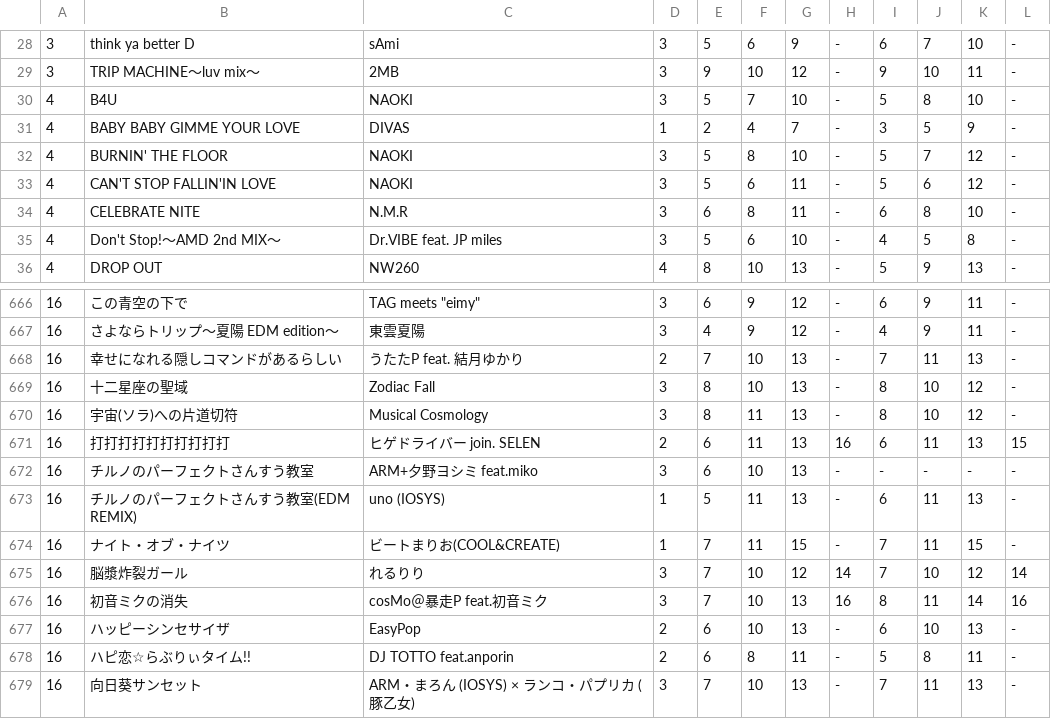
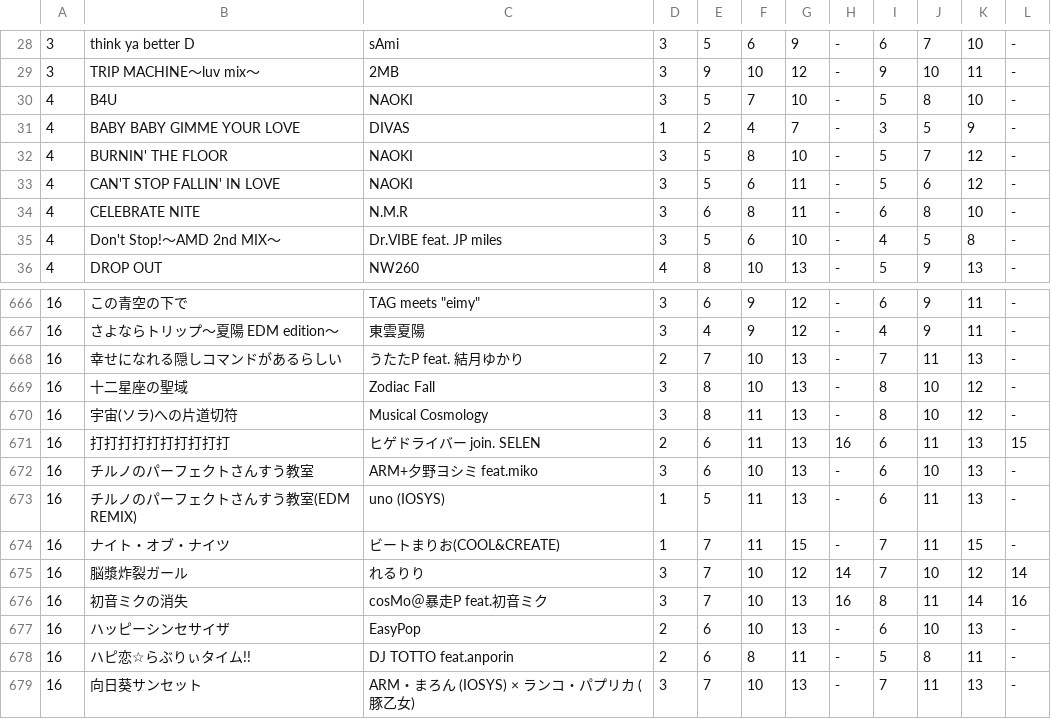
Before and after one commit to brycematsuda/top-the-charts, a CSV file: ddrsonglist.csv, drawn as a sheet; only a part is shown, gaps mark what is left out.

Commit message:
Fix some typos/missing info in song list csv.

```diff
--- a/ddrsonglist.csv
+++ b/ddrsonglist.csv
@@ -32,3 +32,3 @@
 4,BURNIN' THE FLOOR,NAOKI,3,5,8,10,-,5,7,12,-
-4,CAN'T STOP FALLIN'IN LOVE,NAOKI,3,5,6,11,-,5,6,12,-
+4,CAN'T STOP FALLIN' IN LOVE,NAOKI,3,5,6,11,-,5,6,12,-
 4,CELEBRATE NITE,N.M.R,3,6,8,11,-,6,8,10,-
@@ -671,3 +671,3 @@
 16,打打打打打打打打打打,ヒゲドライバー join. SELEN,2,6,11,13,16,6,11,13,15
-16,チルノのパーフェクトさんすう教室,ARM+夕野ヨシミ feat.miko,3,6,10,13,-,-,-,-,-
+16,チルノのパーフェクトさんすう教室,ARM+夕野ヨシミ feat.miko,3,6,10,13,-,6,10,13,-
 16,チルノのパーフェクトさんすう教室(EDM REMIX),uno (IOSYS),1,5,11,13,-,6,11,13,-
```
